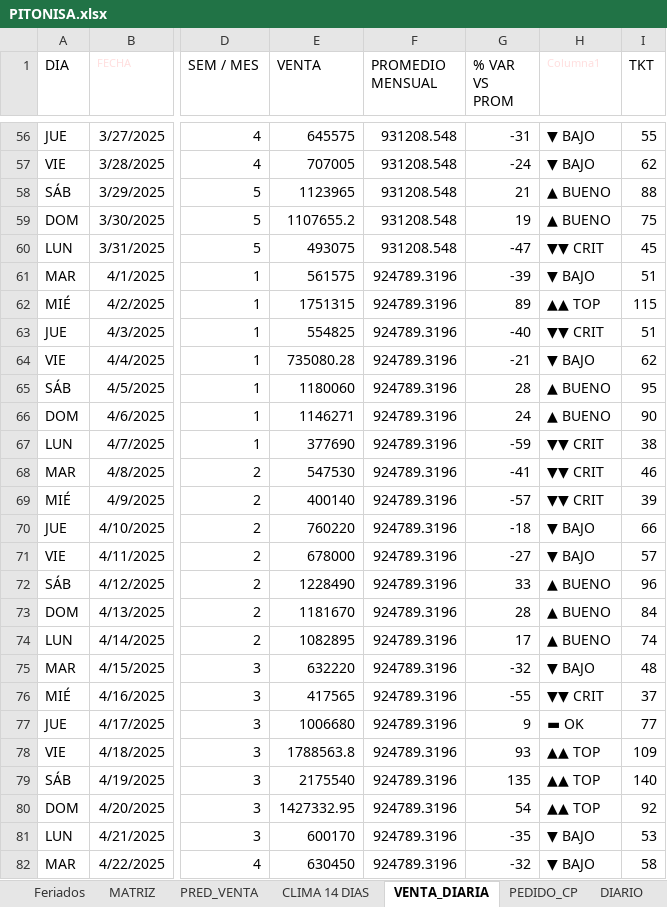
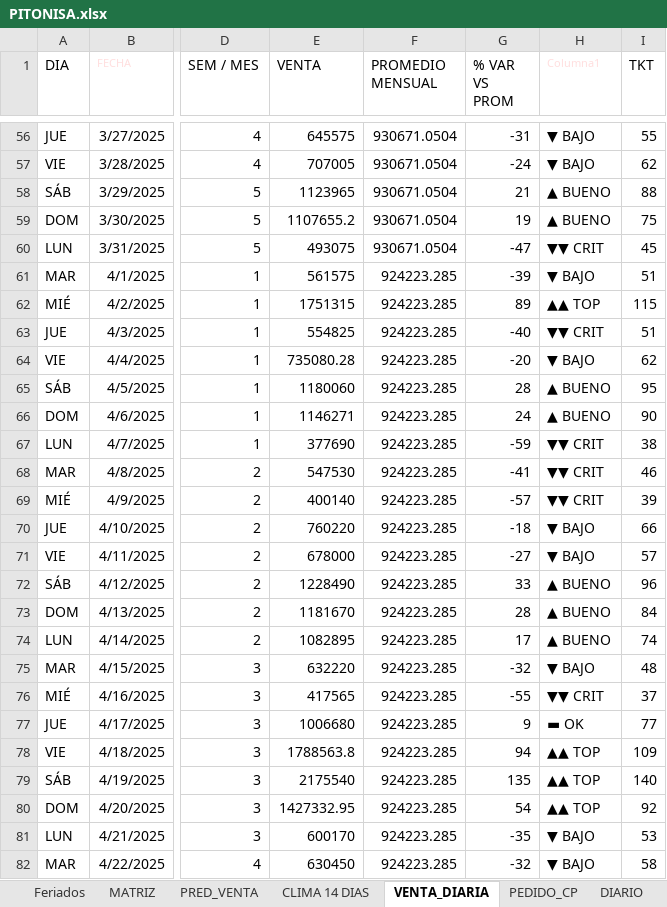
Before and after one commit to nicolasvitale8-svg/PITONISA, an Excel workbook: PITONISA.xlsx, sheet VENTA_DIARIA, drawn as a sheet; only a part is shown, gaps mark what is left out; values as stored, in another font and other column widths than the file's, no borders; table styles not drawn; the diff covers the shown part only; the diff names each change by its address in the sheet, - before the commit and + after, or states it on an @@ line.

```diff
--- a/PITONISA.xlsx (sheet VENTA_DIARIA)
+++ b/PITONISA.xlsx (sheet VENTA_DIARIA)
-F56:F60 (PROMEDIO MENSUAL): 931208.548
+F56:F60 (PROMEDIO MENSUAL): 930671.0504
-F61:F82 (PROMEDIO MENSUAL): 924789.3196
+F61:F82 (PROMEDIO MENSUAL): 924223.285
-G64 (% VAR VS PROM): -21
+G64 (% VAR VS PROM): -20
-G78 (% VAR VS PROM): 93
+G78 (% VAR VS PROM): 94
```
Also changed, not shown: 221 edited cells elsewhere in this sheet, sheet DIARIO, sheet PRED_VENTA, other sheet tabs, 7 other files.
